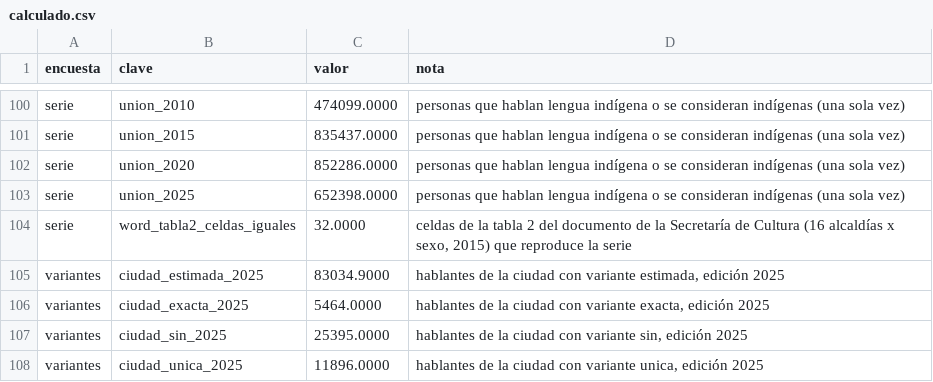
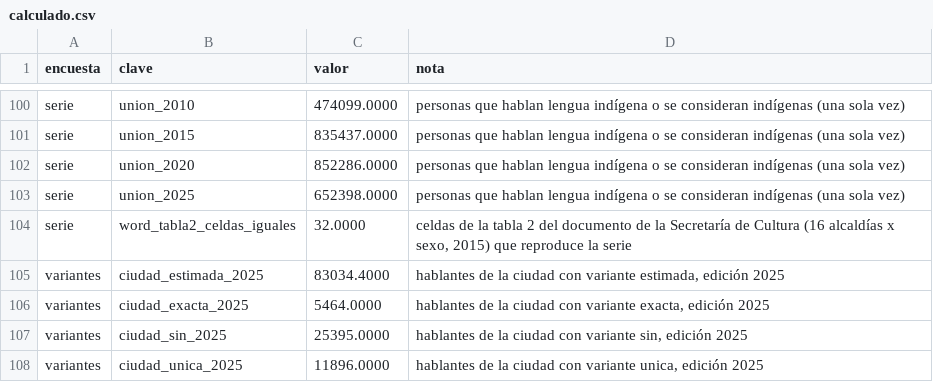
Before and after one commit to MisaelAvila49/SECTEI-observatorio, a CSV file: src/data/calculado.csv, drawn as a sheet; only a part is shown, gaps mark what is left out.

```diff
--- a/src/data/calculado.csv
+++ b/src/data/calculado.csv
@@ -104,3 +104,3 @@ serie,union_2025,652398.0000,personas que hablan lengua indígena o se considera
 serie,word_tabla2_celdas_iguales,32.0000,"celdas de la tabla 2 del documento de la Secretaría de Cultura (16 alcaldías x sexo, 2015) que reproduce la serie"
-variantes,ciudad_estimada_2025,83034.9000,"hablantes de la ciudad con variante estimada, edición 2025"
+variantes,ciudad_estimada_2025,83034.4000,"hablantes de la ciudad con variante estimada, edición 2025"
 variantes,ciudad_exacta_2025,5464.0000,"hablantes de la ciudad con variante exacta, edición 2025"
```
Also changed, not shown: 15 other files.
